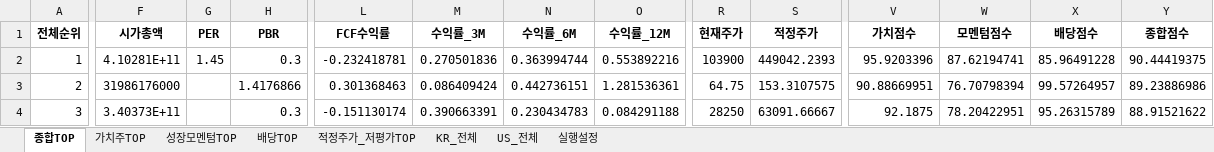
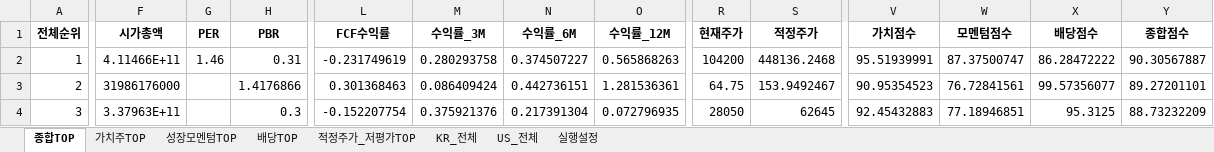
Before and after one commit to cskono1csm/stock-scanner, an Excel workbook: docs/reports/latest.xlsx, sheet 종합TOP, drawn as a sheet; only a part is shown, gaps mark what is left out; values as stored, in another font and other column widths than the file's, no borders; the diff covers the shown part only; the diff names each change by its address in the sheet, - before the commit and + after, or states it on an @@ line.

```diff
--- a/docs/reports/latest.xlsx (sheet 종합TOP)
+++ b/docs/reports/latest.xlsx (sheet 종합TOP)
-F2 (시가총액): 4.10281E+11
+F2 (시가총액): 4.11466E+11
-G2 (PER): 1.45
+G2 (PER): 1.46
-H2 (PBR): 0.3
+H2 (PBR): 0.31
-L2 (FCF수익률): -0.232418781
+L2 (FCF수익률): -0.231749619
-M2 (수익률_3M): 0.270501836
+M2 (수익률_3M): 0.280293758
-N2 (수익률_6M): 0.363994744
+N2 (수익률_6M): 0.374507227
-O2 (수익률_12M): 0.553892216
+O2 (수익률_12M): 0.565868263
-R2 (현재주가): 103900
+R2 (현재주가): 104200
-S2 (적정주가): 449042.2393
+S2 (적정주가): 448136.2468
-V2 (가치점수): 95.9203396
+V2 (가치점수): 95.51939991
-W2 (모멘텀점수): 87.62194741
+W2 (모멘텀점수): 87.37500747
-X2 (배당점수): 85.96491228
+X2 (배당점수): 86.28472222
-Y2 (종합점수): 90.44419375
+Y2 (종합점수): 90.30567887
-S3 (적정주가): 153.3107575
+S3 (적정주가): 153.9492467
-V3 (가치점수): 90.88669951
+V3 (가치점수): 90.95354523
-W3 (모멘텀점수): 76.70798394
+W3 (모멘텀점수): 76.72841561
-X3 (배당점수): 99.57264957
+X3 (배당점수): 99.57356077
-Y3 (종합점수): 89.23886986
+Y3 (종합점수): 89.27201101
-F4 (시가총액): 3.40373E+11
+F4 (시가총액): 3.37963E+11
-L4 (FCF수익률): -0.151130174
+L4 (FCF수익률): -0.152207754
-M4 (수익률_3M): 0.390663391
+M4 (수익률_3M): 0.375921376
-N4 (수익률_6M): 0.230434783
+N4 (수익률_6M): 0.217391304
-O4 (수익률_12M): 0.084291188
+O4 (수익률_12M): 0.072796935
-R4 (현재주가): 28250
+R4 (현재주가): 28050
-S4 (적정주가): 63091.66667
+S4 (적정주가): 62645
-V4 (가치점수): 92.1875
+V4 (가치점수): 92.45432883
-W4 (모멘텀점수): 78.20422951
+W4 (모멘텀점수): 77.18946851
-X4 (배당점수): 95.26315789
+X4 (배당점수): 95.3125
-Y4 (종합점수): 88.91521622
+Y4 (종합점수): 88.73232209
```
Also changed, not shown: 1726 edited cells elsewhere in this sheet, sheet KR_전체, sheet US_전체, sheet 적정주가_저평가TOP, sheet 배당TOP, sheet 성장모멘텀TOP, sheet 가치주TOP, 1 more sheet, 1 other file.
